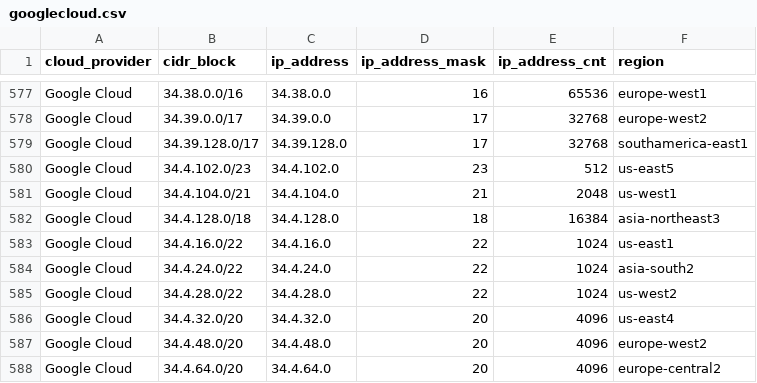
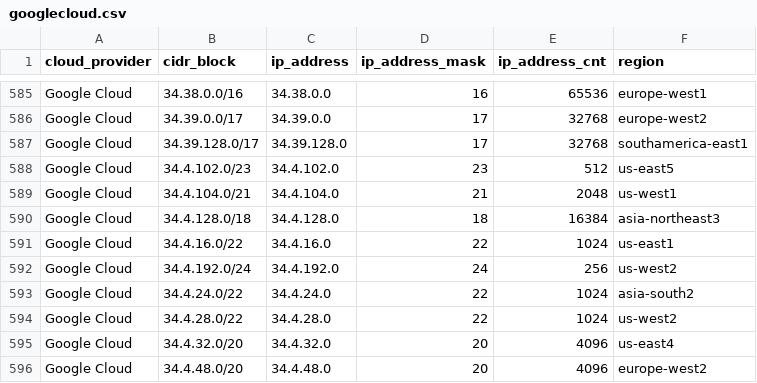
Before and after one commit to danilabs/public-cloud-provider-ip-ranges, a CSV file: data/providers/googlecloud.csv, drawn as a sheet; only a part is shown, gaps mark what is left out; the shorter side is filled out with more unchanged rows; the diff covers the shown part only.

```diff
--- a/data/providers/googlecloud.csv
+++ b/data/providers/googlecloud.csv
@@ -583,2 +591,3 @@ Google Cloud,34.4.128.0/18,34.4.128.0,18,16384,asia-northeast3
 Google Cloud,34.4.16.0/22,34.4.16.0,22,1024,us-east1
+Google Cloud,34.4.192.0/24,34.4.192.0,24,256,us-west2
 Google Cloud,34.4.24.0/22,34.4.24.0,22,1024,asia-south2
```
Also changed, not shown: 16 added rows elsewhere in this file, data/providers/digitalocean.csv, 16 other files.
